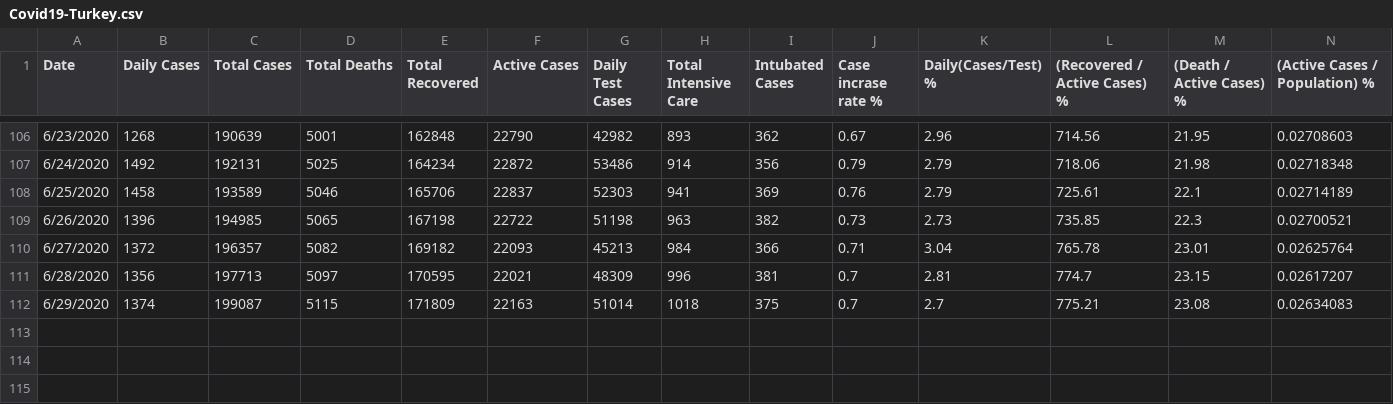
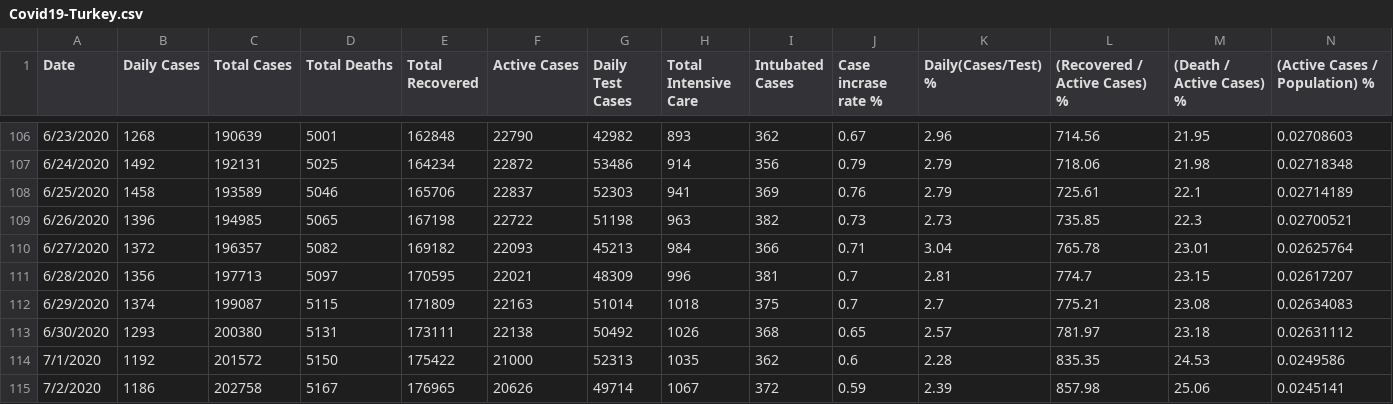
Before and after one commit to sefatosunn/Covid19-Turkey, a CSV file: Covid19-Turkey.csv, drawn as a sheet; only a part is shown, gaps mark what is left out.

Commit message:
Add files via upload

```diff
--- a/Covid19-Turkey.csv
+++ b/Covid19-Turkey.csv
@@ -112 +112,4 @@
 "6/29/2020","1374","199087","5115","171809","22163","51014","1018","375","0.7","2.7","775.21","23.08","0.02634083"
+"6/30/2020","1293","200380","5131","173111","22138","50492","1026","368","0.65","2.57","781.97","23.18","0.02631112"
+"7/1/2020","1192","201572","5150","175422","21000","52313","1035","362","0.6","2.28","835.35","24.53","0.0249586"
+"7/2/2020","1186","202758","5167","176965","20626","49714","1067","372","0.59","2.39","857.98","25.06","0.0245141"
```
